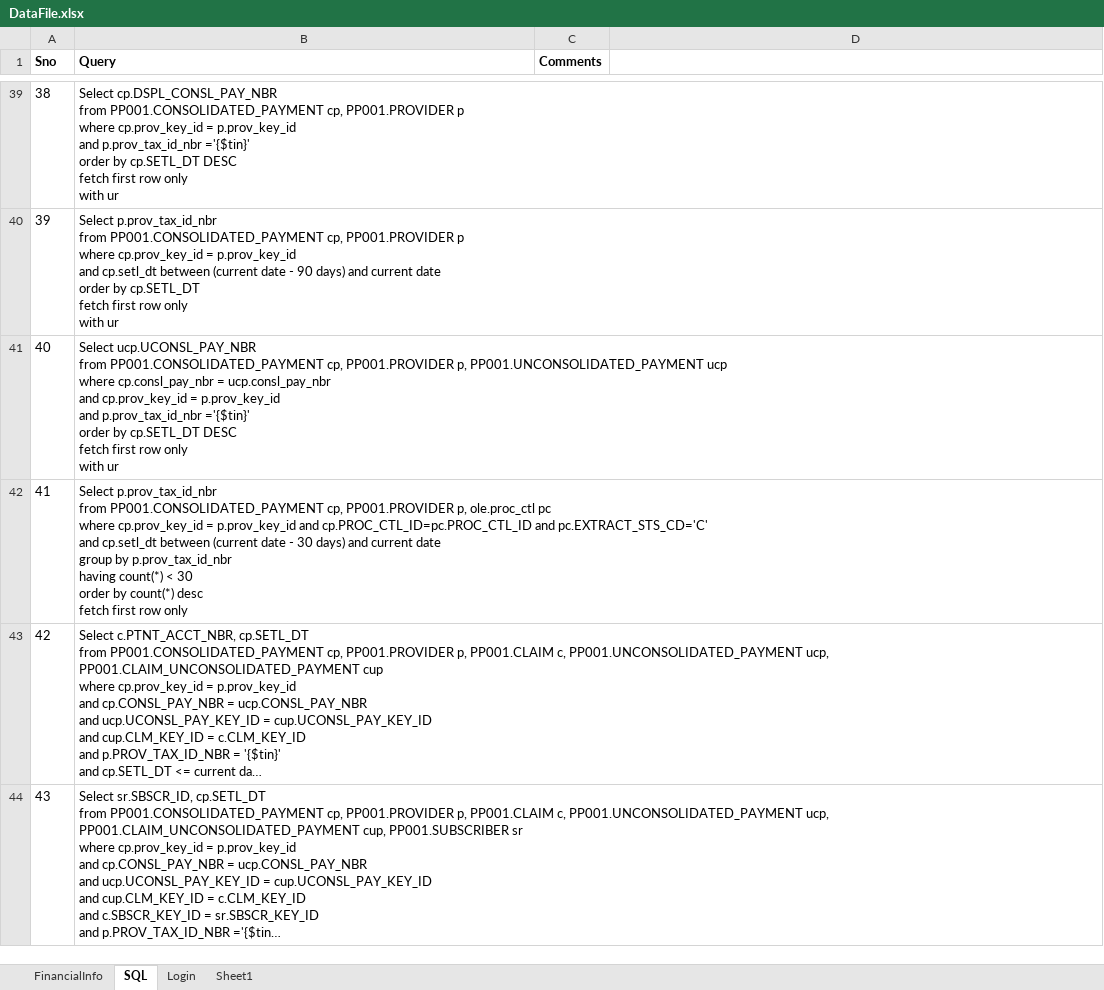
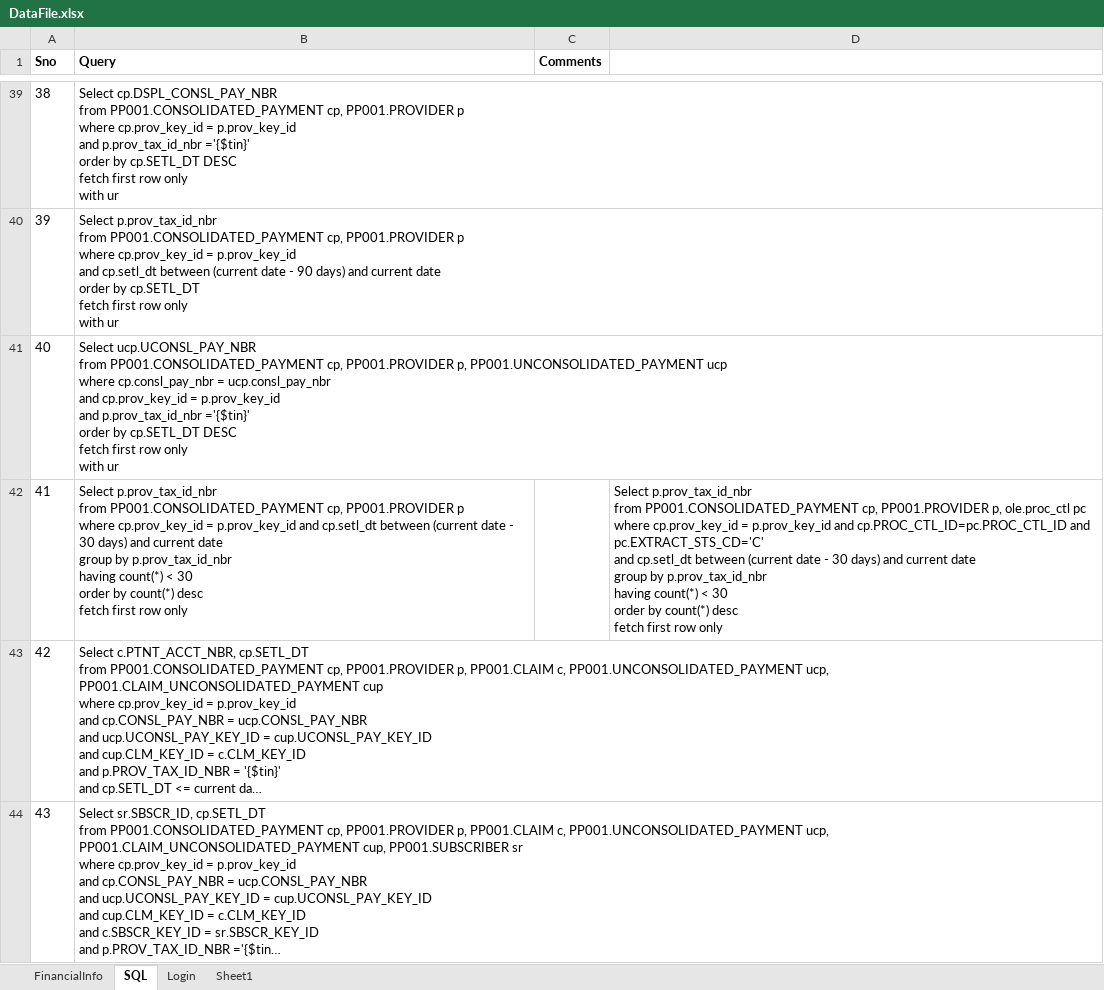
Before and after one commit to yaminichinchinedi/CucumberFramework, an Excel workbook: Online-Portals/UPA/DataFiles/DataFile.xlsx, sheet SQL, drawn as a sheet; only a part is shown, gaps mark what is left out; long unchanged cells end in …; values as stored, in another font and other column widths than the file's, no borders; ↵ is a line break in a cell; the diff names each change by its address in the sheet, - before the commit and + after, or states it on an @@ line.

Commit message:
pushing changes for csr search remitance with data file
pushing changes for csr search remitance with data file

```diff
--- a/Online-Portals/UPA/DataFiles/DataFile.xlsx (sheet SQL)
+++ b/Online-Portals/UPA/DataFiles/DataFile.xlsx (sheet SQL)
-B42 (Query): …cp, PP001.PROVIDER p, ole.proc_ctl pc ↵ where cp.prov_key_id = p.prov_key_id and cp.PROC_CTL_ID=pc.PROC_CTL_ID and pc.EXTRACT_STS_CD='C' ↵ and cp.setl_dt…
+B42 (Query): …cp, PP001.PROVIDER p ↵ where cp.prov_key_id = p.prov_key_id and cp.setl_dt…
-D42: (empty)
+D42: Select p.prov_tax_id_nbr ↵ from PP001.CONSOLIDATED_PAYMENT cp, PP001.PROVIDER p, ole.proc_ctl pc ↵ where cp.prov_key_id = p.prov_key_id and cp.PROC_CTL_ID=pc.PROC_CTL_ID and pc.EXTRACT_STS_CD='C' ↵ and cp.setl_dt between (current date - 30 days) and current date ↵ group by p.prov_tax_id_nbr ↵ having count(*) < 30 ↵ order by count(*) desc ↵ fetch first row only
```
Also changed, not shown: 3 other files.
